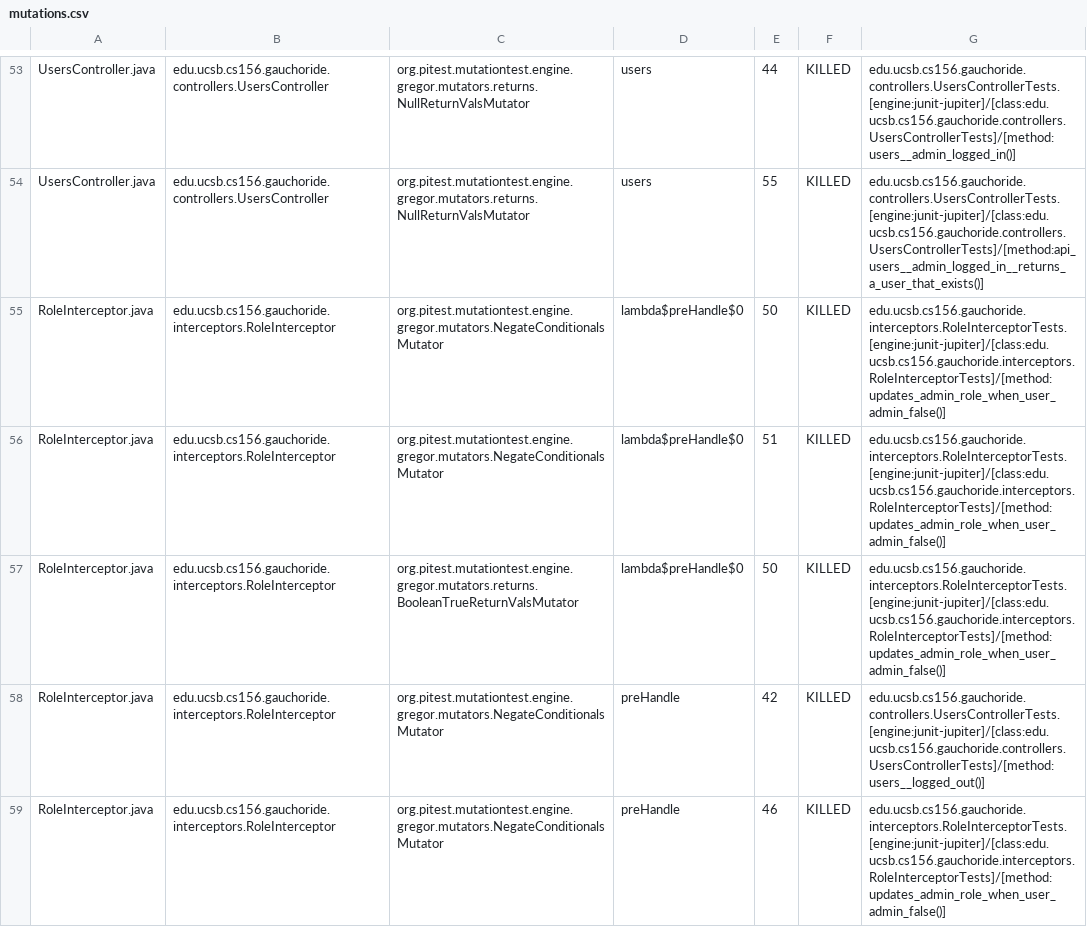
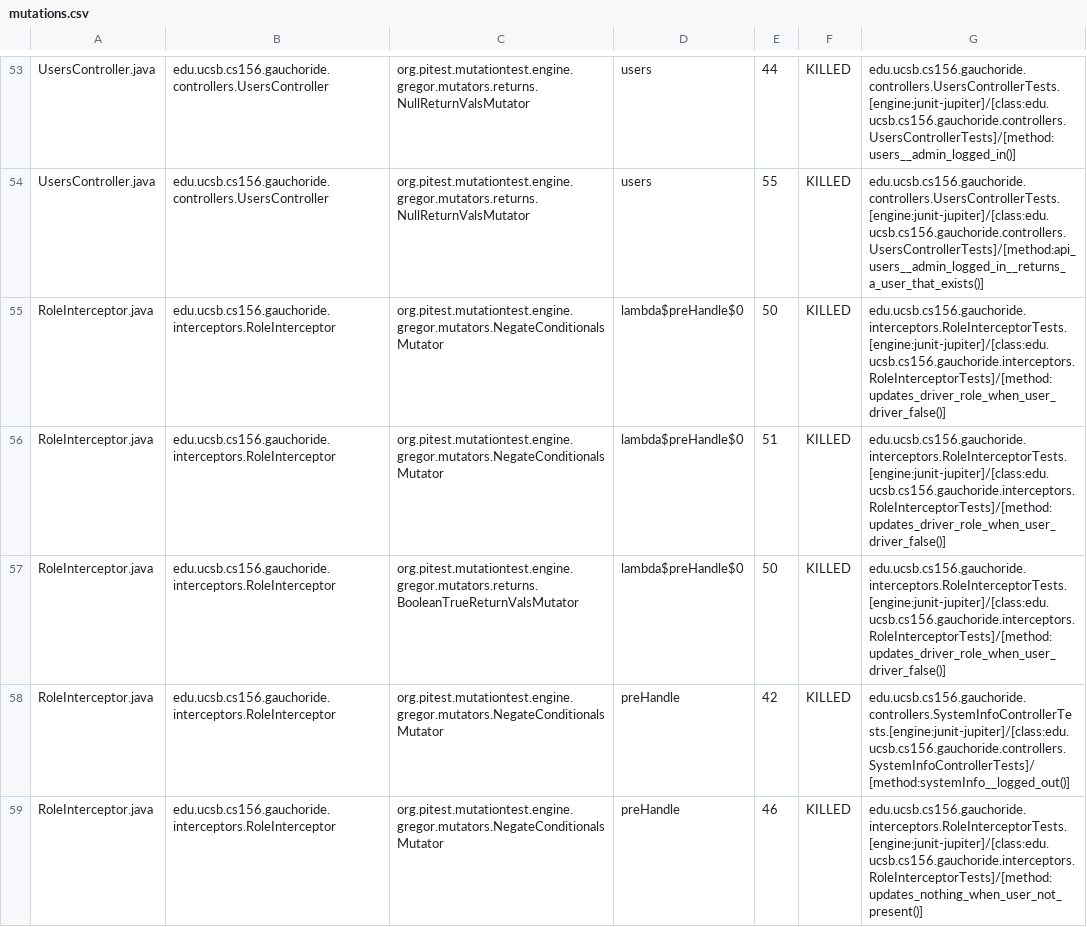
Before and after one commit to ucsb-cs156-m23/proj-gauchoride-m23-9am-3, a CSV file: pitest/mutations.csv, drawn as a sheet; only a part is shown, gaps mark what is left out; the diff covers the shown part only.

Commit message:
Deploying to gh-pages from @ ucsb-cs156-m23/proj-gauchoride-m23-9am-3@e7bff9e238d54662217faf08214804dc4b9723ea 🚀

```diff
--- a/pitest/mutations.csv
+++ b/pitest/mutations.csv
@@ -54,6 +54,6 @@ UsersController.java,edu.ucsb.cs156.gauchoride.controllers.UsersController,org.p
 UsersController.java,edu.ucsb.cs156.gauchoride.controllers.UsersController,org.pitest.mutationtest.engine.gregor.mutators.returns.NullReturnValsMutator,users,55,KILLED,edu.ucsb.cs156.gauchoride.controllers.UsersControllerTests.[engine:junit-jupiter]/[class:edu.ucsb.cs156.gauchoride.controllers.UsersControllerTests]/[method:api_users__admin_logged_in__returns_a_user_that_exists()]
-RoleInterceptor.java,edu.ucsb.cs156.gauchoride.interceptors.RoleInterceptor,org.pitest.mutationtest.engine.gregor.mutators.NegateConditionalsMutator,lambda$preHandle$0,50,KILLED,edu.ucsb.cs156.gauchoride.interceptors.RoleInterceptorTests.[engine:junit-jupiter]/[class:edu.ucsb.cs156.gauchoride.interceptors.RoleInterceptorTests]/[method:updates_admin_role_when_user_admin_false()]
-RoleInterceptor.java,edu.ucsb.cs156.gauchoride.interceptors.RoleInterceptor,org.pitest.mutationtest.engine.gregor.mutators.NegateConditionalsMutator,lambda$preHandle$0,51,KILLED,edu.ucsb.cs156.gauchoride.interceptors.RoleInterceptorTests.[engine:junit-jupiter]/[class:edu.ucsb.cs156.gauchoride.interceptors.RoleInterceptorTests]/[method:updates_admin_role_when_user_admin_false()]
-RoleInterceptor.java,edu.ucsb.cs156.gauchoride.interceptors.RoleInterceptor,org.pitest.mutationtest.engine.gregor.mutators.returns.BooleanTrueReturnValsMutator,lambda$preHandle$0,50,KILLED,edu.ucsb.cs156.gauchoride.interceptors.RoleInterceptorTests.[engine:junit-jupiter]/[class:edu.ucsb.cs156.gauchoride.interceptors.RoleInterceptorTests]/[method:updates_admin_role_when_user_admin_false()]
-RoleInterceptor.java,edu.ucsb.cs156.gauchoride.interceptors.RoleInterceptor,org.pitest.mutationtest.engine.gregor.mutators.NegateConditionalsMutator,preHandle,42,KILLED,edu.ucsb.cs156.gauchoride.controllers.UsersControllerTests.[engine:junit-jupiter]/[class:edu.ucsb.cs156.gauchoride.controllers.UsersControllerTests]/[method:users__logged_out()]
-RoleInterceptor.java,edu.ucsb.cs156.gauchoride.interceptors.RoleInterceptor,org.pitest.mutationtest.engine.gregor.mutators.NegateConditionalsMutator,preHandle,46,KILLED,edu.ucsb.cs156.gauchoride.interceptors.RoleInterceptorTests.[engine:junit-jupiter]/[class:edu.ucsb.cs156.gauchoride.interceptors.RoleInterceptorTests]/[method:updates_admin_role_when_user_admin_false()]
+RoleInterceptor.java,edu.ucsb.cs156.gauchoride.interceptors.RoleInterceptor,org.pitest.mutationtest.engine.gregor.mutators.NegateConditionalsMutator,lambda$preHandle$0,50,KILLED,edu.ucsb.cs156.gauchoride.interceptors.RoleInterceptorTests.[engine:junit-jupiter]/[class:edu.ucsb.cs156.gauchoride.interceptors.RoleInterceptorTests]/[method:updates_driver_role_when_user_driver_false()]
+RoleInterceptor.java,edu.ucsb.cs156.gauchoride.interceptors.RoleInterceptor,org.pitest.mutationtest.engine.gregor.mutators.NegateConditionalsMutator,lambda$preHandle$0,51,KILLED,edu.ucsb.cs156.gauchoride.interceptors.RoleInterceptorTests.[engine:junit-jupiter]/[class:edu.ucsb.cs156.gauchoride.interceptors.RoleInterceptorTests]/[method:updates_driver_role_when_user_driver_false()]
+RoleInterceptor.java,edu.ucsb.cs156.gauchoride.interceptors.RoleInterceptor,org.pitest.mutationtest.engine.gregor.mutators.returns.BooleanTrueReturnValsMutator,lambda$preHandle$0,50,KILLED,edu.ucsb.cs156.gauchoride.interceptors.RoleInterceptorTests.[engine:junit-jupiter]/[class:edu.ucsb.cs156.gauchoride.interceptors.RoleInterceptorTests]/[method:updates_driver_role_when_user_driver_false()]
+RoleInterceptor.java,edu.ucsb.cs156.gauchoride.interceptors.RoleInterceptor,org.pitest.mutationtest.engine.gregor.mutators.NegateConditionalsMutator,preHandle,42,KILLED,edu.ucsb.cs156.gauchoride.controllers.SystemInfoControllerTests.[engine:junit-jupiter]/[class:edu.ucsb.cs156.gauchoride.controllers.SystemInfoControllerTests]/[method:systemInfo__logged_out()]
+RoleInterceptor.java,edu.ucsb.cs156.gauchoride.interceptors.RoleInterceptor,org.pitest.mutationtest.engine.gregor.mutators.NegateConditionalsMutator,preHandle,46,KILLED,edu.ucsb.cs156.gauchoride.interceptors.RoleInterceptorTests.[engine:junit-jupiter]/[class:edu.ucsb.cs156.gauchoride.interceptors.RoleInterceptorTests]/[method:updates_nothing_when_user_not_present()]
```
Also changed, not shown: 23 edited cells elsewhere in this file, 12 other files.
